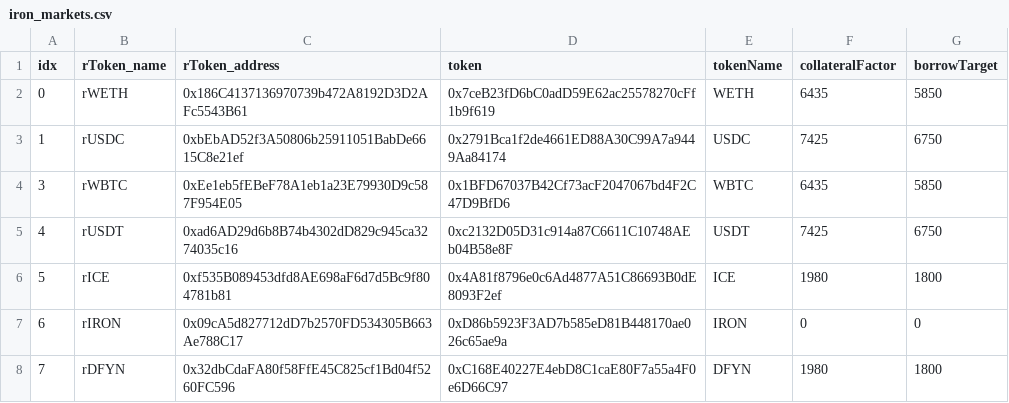
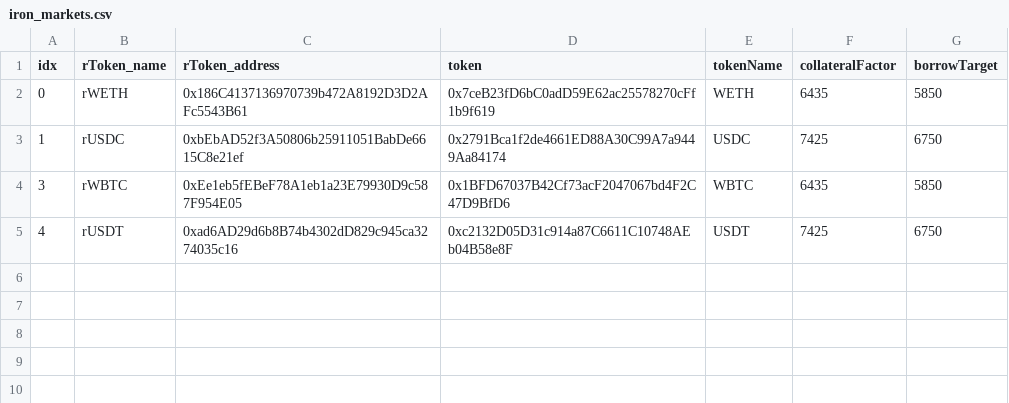
Before and after one commit to tetu-io/tetu-contracts, a CSV file: scripts/utils/download/data/iron_markets.csv, drawn as a sheet.

```diff
--- a/scripts/utils/download/data/iron_markets.csv
+++ b/scripts/utils/download/data/iron_markets.csv
@@ -5,4 +5 @@ idx, rToken_name, rToken_address, token, tokenName, collateralFactor, borrowTarg
 4,rUSDT,0xad6AD29d6b8B74b4302dD829c945ca3274035c16,0xc2132D05D31c914a87C6611C10748AEb04B58e8F,USDT,7425,6750
-5,rICE,0xf535B089453dfd8AE698aF6d7d5Bc9f804781b81,0x4A81f8796e0c6Ad4877A51C86693B0dE8093F2ef,ICE,1980,1800
-6,rIRON,0x09cA5d827712dD7b2570FD534305B663Ae788C17,0xD86b5923F3AD7b585eD81B448170ae026c65ae9a,IRON,0,0
-7,rDFYN,0x32dbCdaFA80f58FfE45C825cf1Bd04f5260FC596,0xC168E40227E4ebD8C1caE80F7a55a4F0e6D66C97,DFYN,1980,1800
```
Also changed, not shown: 3 other files.
